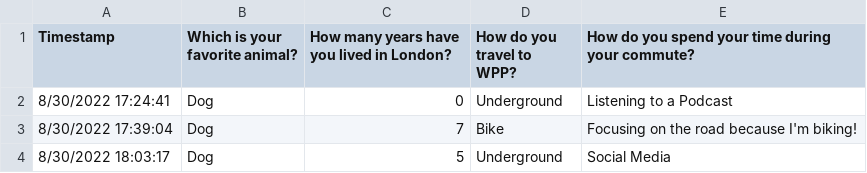
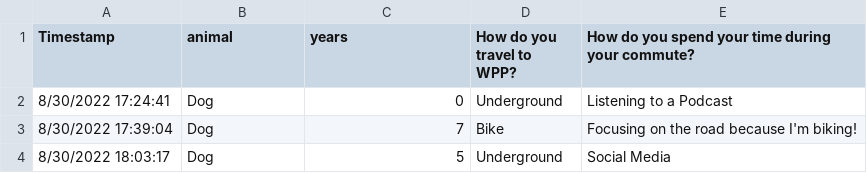
Before and after one commit to katsully/wpp-python-intro, a CSV file: Class04-DataAndAnalysis/DemoTable.csv, drawn as a sheet.

```diff
--- a/Class04-DataAndAnalysis/DemoTable.csv
+++ b/Class04-DataAndAnalysis/DemoTable.csv
@@ -1,2 +1,2 @@
-Timestamp,Which is your favorite animal?,How many years have you lived in London?,How do you travel to WPP?,How do you spend your time during your commute?
+Timestamp,animal,years,How do you travel to WPP?,How do you spend your time during your commute?
 8/30/2022 17:24:41,Dog,0,Underground,Listening to a Podcast
```
Also changed, not shown: 2 other files.
